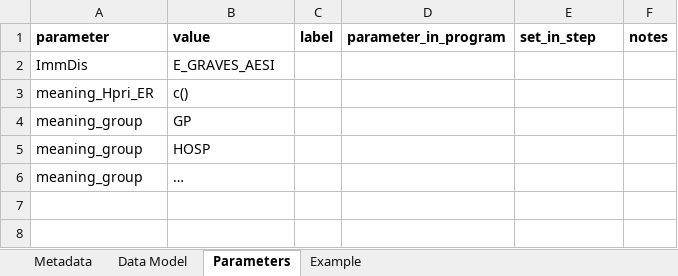
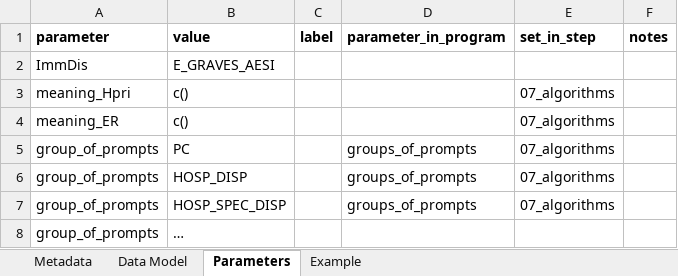
Before and after one commit to VAC4EU/ROC18_Objective_2, an Excel workbook: i_codebooks/D3_components_flare_TD_E_GRAVES_AESI.xlsx, sheet Parameters, drawn as a sheet; values as stored, in another font and other column widths than the file's, no borders; removed rows and columns are numbered as before the commit, all else as after; the diff names each change by its address in the sheet, - before the commit and + after, or states it on an @@ line.

```diff
--- a/i_codebooks/D3_components_flare_TD_E_GRAVES_AESI.xlsx (sheet Parameters)
+++ b/i_codebooks/D3_components_flare_TD_E_GRAVES_AESI.xlsx (sheet Parameters)
-A3 (parameter): meaning_Hpri_ER
+A3 (parameter): meaning_Hpri
-E3 (set_in_step): (empty)
+E3 (set_in_step): 07_algorithms
-row 4: meaning_group | GP
-row 5: meaning_group | HOSP
+row 4: meaning_ER | c() |  |  | 07_algorithms
+row 5: group_of_prompts | PC |  | groups_of_prompts | 07_algorithms
+row 6: group_of_prompts | HOSP_DISP |  | groups_of_prompts | 07_algorithms
+row 7: group_of_prompts | HOSP_SPEC_DISP |  | groups_of_prompts | 07_algorithms
-A8 (parameter): meaning_group
+A8 (parameter): group_of_prompts
```
Also changed, not shown: sheet Example, sheet Data Model, sheet Metadata, i_codebooks/00_index.xlsx, i_codebooks/D3_cohort_{ImmDis}.xlsx, 2 other files.
